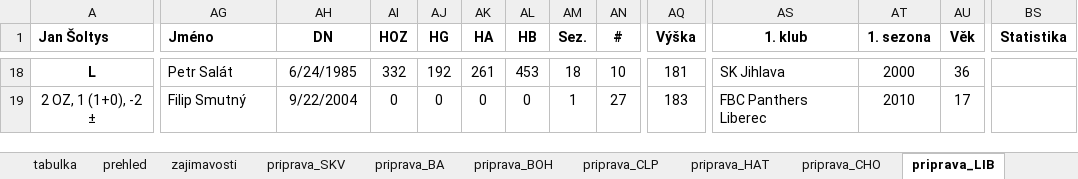
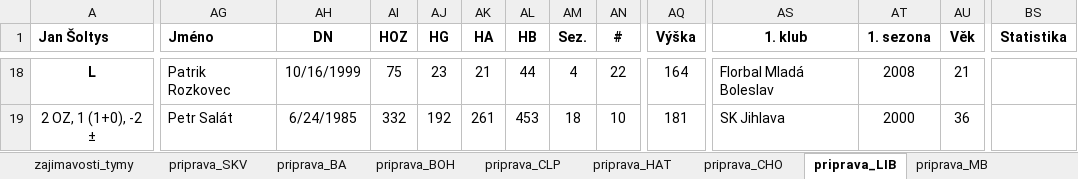
Before and after one commit to klimarichard/ceskyflorbal, an Excel workbook: priprava.xlsm, sheet priprava_LIB, drawn as a sheet; only a part is shown, gaps mark what is left out; values as stored, in another font and other column widths than the file's, no borders; conditional formats not drawn; the diff covers the shown part only; the diff names each change by its address in the sheet, - before the commit and + after, or states it on an @@ line.

```diff
--- a/priprava.xlsm (sheet priprava_LIB)
+++ b/priprava.xlsm (sheet priprava_LIB)
+sheet tab: zajimavosti_tymy
-AG18 (Jméno): Petr Salát
+AG18 (Jméno): Patrik Rozkovec
-AH18 (DN): 6/24/1985
+AH18 (DN): 10/16/1999
-AI18 (HOZ): 332
+AI18 (HOZ): 75
-AJ18 (HG): 192
+AJ18 (HG): 23
-AK18 (HA): 261
+AK18 (HA): 21
-AL18 (HB): 453
+AL18 (HB): 44
-AM18 (Sez.): 18
+AM18 (Sez.): 4
-AN18 (#): 10
+AN18 (#): 22
-AQ18 (Výška): 181
+AQ18 (Výška): 164
-AS18 (1. klub): SK Jihlava
+AS18 (1. klub): Florbal Mladá Boleslav
-AT18 (1. sezona): 2000
+AT18 (1. sezona): 2008
-AU18 (Věk): 36
+AU18 (Věk): 21
-AG19 (Jméno): Filip Smutný
+AG19 (Jméno): Petr Salát
-AH19 (DN): 9/22/2004
+AH19 (DN): 6/24/1985
-AI19 (HOZ): 0
+AI19 (HOZ): 332
-AJ19 (HG): 0
+AJ19 (HG): 192
-AK19 (HA): 0
+AK19 (HA): 261
-AL19 (HB): 0
+AL19 (HB): 453
-AM19 (Sez.): 1
+AM19 (Sez.): 18
-AN19 (#): 27
+AN19 (#): 10
-AQ19 (Výška): 183
+AQ19 (Výška): 181
-AS19 (1. klub): FBC Panthers Liberec
+AS19 (1. klub): SK Jihlava
-AT19 (1. sezona): 2010
+AT19 (1. sezona): 2000
-AU19 (Věk): 17
+AU19 (Věk): 36
```
Also changed, not shown: 1 added row, 1 removed row, 165 edited cells and merged cells elsewhere in this sheet, sheet prehled_zajimavosti, other sheet tabs, formulas that keep their value, 1 other file.
